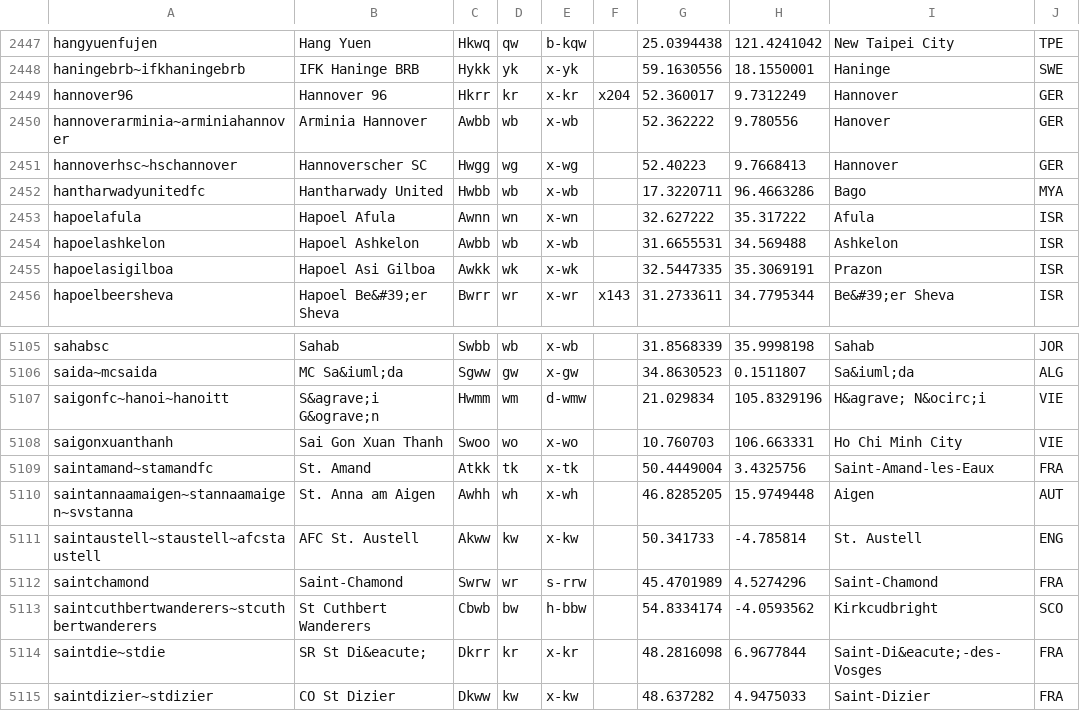
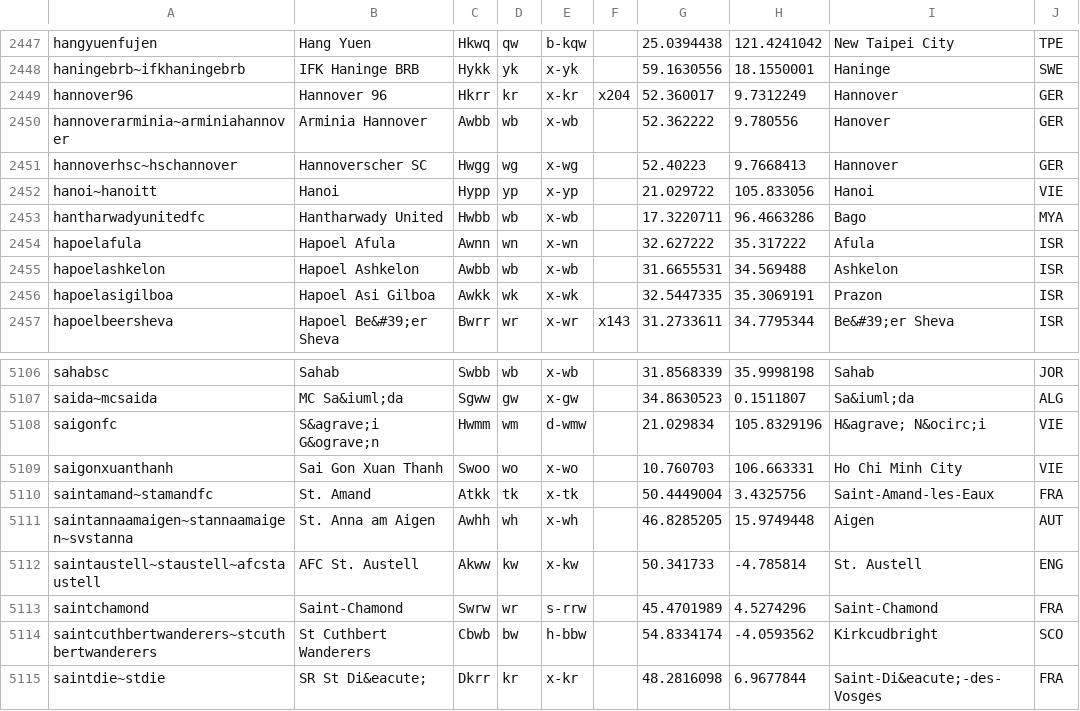
Before and after one commit to tshamilton/fitba, a CSV file: config/teams.csv, drawn as a sheet; only a part is shown, gaps mark what is left out; the shorter side is filled out with more unchanged rows.

```diff
--- a/config/teams.csv
+++ b/config/teams.csv
@@ -2451,2 +2451,3 @@ hannoverarminia~arminiahannover,Arminia Hannover,Awbb,wb,x-wb,,52.362222,9.78055
 hannoverhsc~hschannover,Hannoverscher SC,Hwgg,wg,x-wg,,52.40223,9.7668413,Hannover,GER
+hanoi~hanoitt,Hanoi,Hypp,yp,x-yp,,21.029722,105.833056,Hanoi,VIE
 hantharwadyunitedfc,Hantharwady United,Hwbb,wb,x-wb,,17.3220711,96.4663286,Bago,MYA
@@ -5106,3 +5107,3 @@ sahabsc,Sahab,Swbb,wb,x-wb,,31.8568339,35.9998198,Sahab,JOR
 saida~mcsaida,MC Sa&iuml;da,Sgww,gw,x-gw,,34.8630523,0.1511807,Sa&iuml;da,ALG
-saigonfc~hanoi~hanoitt,S&agrave;i G&ograve;n,Hwmm,wm,d-wmw,,21.029834,105.8329196,H&agrave; N&ocirc;i,VIE
+saigonfc,S&agrave;i G&ograve;n,Hwmm,wm,d-wmw,,21.029834,105.8329196,H&agrave; N&ocirc;i,VIE
 saigonxuanthanh,Sai Gon Xuan Thanh,Swoo,wo,x-wo,,10.760703,106.663331,Ho Chi Minh City,VIE
```
Also changed, not shown: config/comps.csv, 1 other file.
